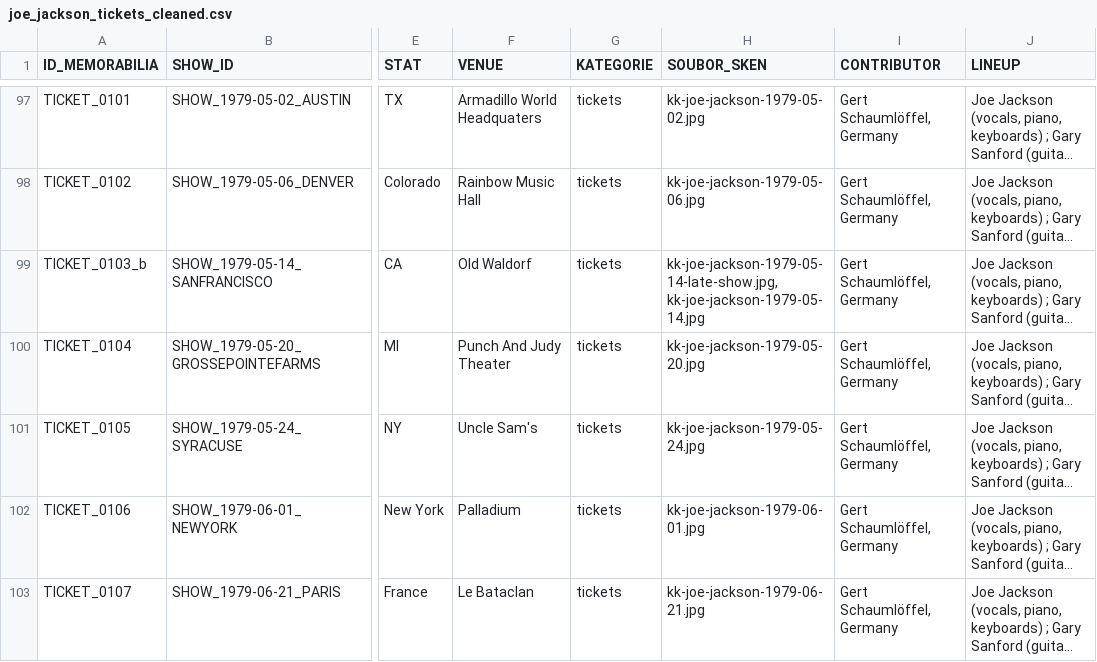
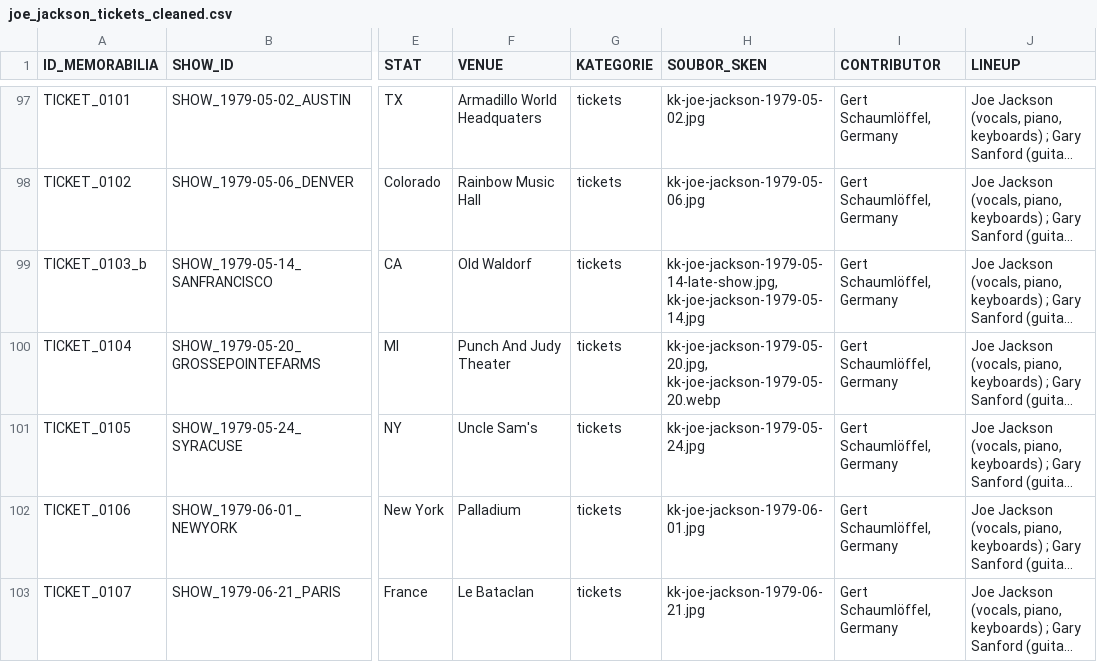
Before and after one commit to 19forever/joe-jackson-tickets-v2, a CSV file: joe_jackson_tickets_cleaned.csv, drawn as a sheet; only a part is shown, gaps mark what is left out; long unchanged cells end in …; the diff names each change by its address in the sheet, - before the commit and + after, or states it on an @@ line.

Commit message:
Update ticket metadata via Admin Editor

```diff
--- a/joe_jackson_tickets_cleaned.csv
+++ b/joe_jackson_tickets_cleaned.csv
-H100 (SOUBOR_SKEN): kk-joe-jackson-1979-05-20.jpg
+H100 (SOUBOR_SKEN): kk-joe-jackson-1979-05-20.jpg, kk-joe-jackson-1979-05-20.webp
```
